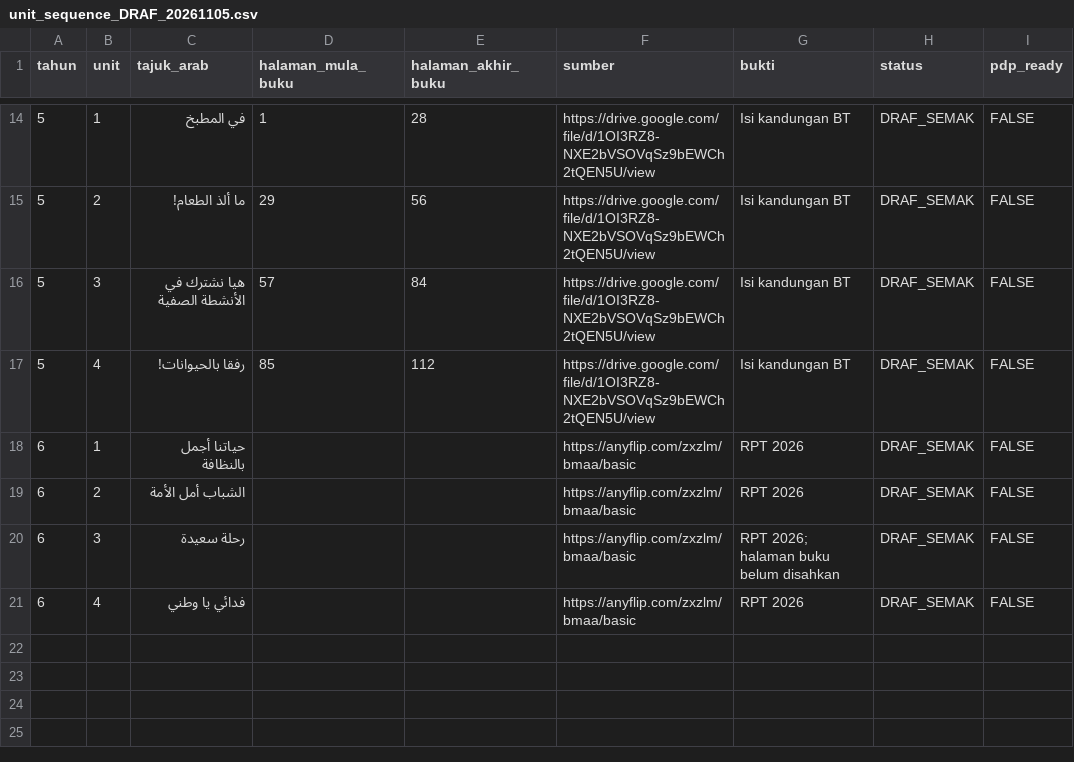
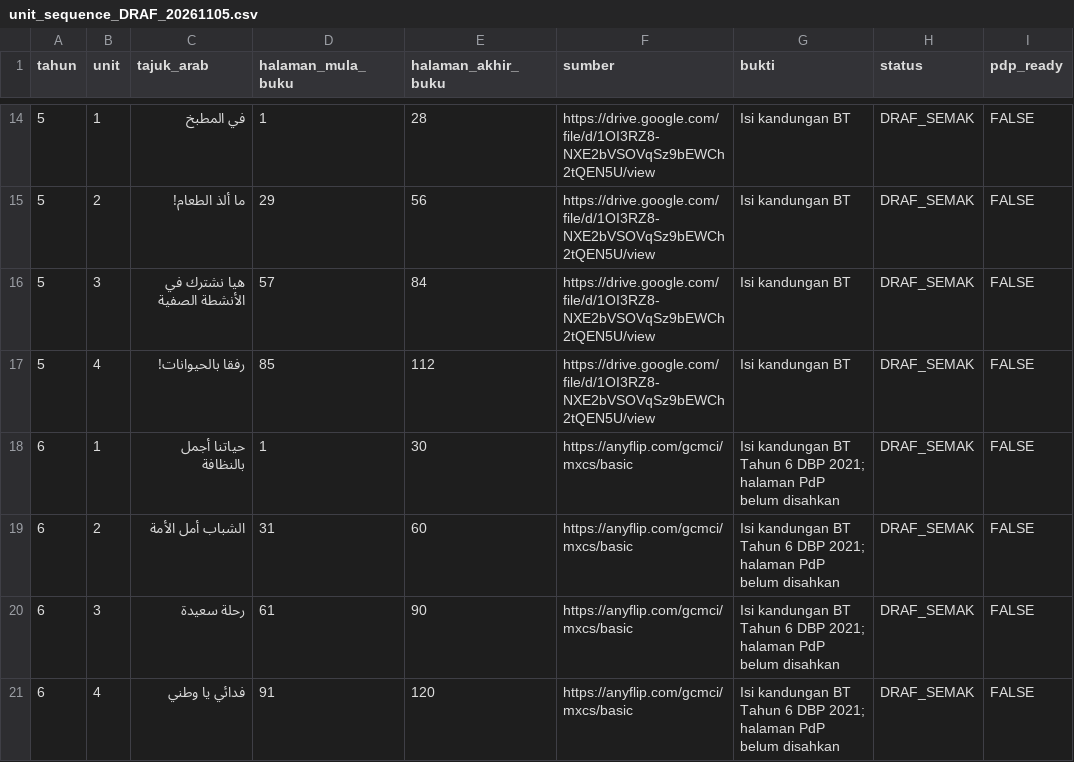
Before and after one commit to nurynayreen88/CikguLaju-AI, a CSV file: rpt_2027/bahasa_arab/unit_sequence_DRAF_20261105.csv, drawn as a sheet; only a part is shown, gaps mark what is left out.

Commit message:
audit(BA): verify Year 6 DBP textbook TOC and candidate SP-page evidence without marking RPH ready

```diff
--- a/rpt_2027/bahasa_arab/unit_sequence_DRAF_20261105.csv
+++ b/rpt_2027/bahasa_arab/unit_sequence_DRAF_20261105.csv
@@ -17,5 +17,5 @@ tahun,unit,tajuk_arab,halaman_mula_buku,halaman_akhir_buku,sumber,bukti,status,p
 "5","4","رفقا بالحيوانات!","85","112","https://drive.google.com/file/d/1OI3RZ8-NXE2bVSOVqSz9bEWCh2tQEN5U/view","Isi kandungan BT","DRAF_SEMAK","FALSE"
-"6","1","حياتنا أجمل بالنظافة","","","https://anyflip.com/zxzlm/bmaa/basic","RPT 2026","DRAF_SEMAK","FALSE"
-"6","2","الشباب أمل الأمة","","","https://anyflip.com/zxzlm/bmaa/basic","RPT 2026","DRAF_SEMAK","FALSE"
-"6","3","رحلة سعيدة","","","https://anyflip.com/zxzlm/bmaa/basic","RPT 2026; halaman buku belum disahkan","DRAF_SEMAK","FALSE"
-"6","4","فدائي يا وطني","","","https://anyflip.com/zxzlm/bmaa/basic","RPT 2026","DRAF_SEMAK","FALSE"
+"6","1","حياتنا أجمل بالنظافة","1","30","https://anyflip.com/gcmci/mxcs/basic","Isi kandungan BT Tahun 6 DBP 2021; halaman PdP belum disahkan","DRAF_SEMAK","FALSE"
+"6","2","الشباب أمل الأمة","31","60","https://anyflip.com/gcmci/mxcs/basic","Isi kandungan BT Tahun 6 DBP 2021; halaman PdP belum disahkan","DRAF_SEMAK","FALSE"
+"6","3","رحلة سعيدة","61","90","https://anyflip.com/gcmci/mxcs/basic","Isi kandungan BT Tahun 6 DBP 2021; halaman PdP belum disahkan","DRAF_SEMAK","FALSE"
+"6","4","فدائي يا وطني","91","120","https://anyflip.com/gcmci/mxcs/basic","Isi kandungan BT Tahun 6 DBP 2021; halaman PdP belum disahkan","DRAF_SEMAK","FALSE"
```
Also changed, not shown: 6 other files.
